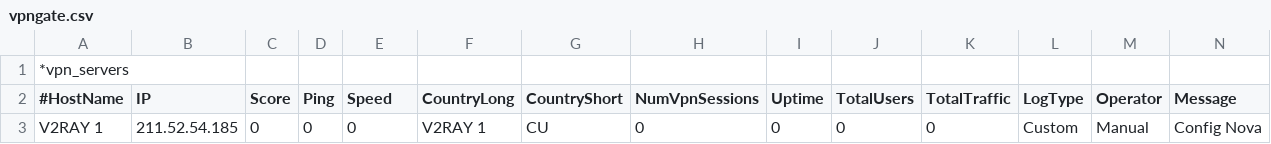
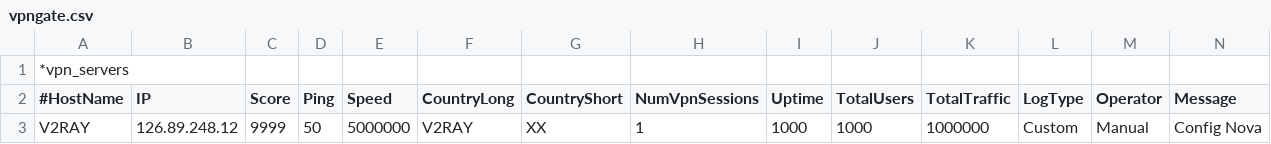
Before and after one commit to DBlack-json/config.repo, a CSV file: vpngate.csv, drawn as a sheet; only a part is shown; removed rows and columns are numbered as before the commit, all else as after; rows hold the shown columns only; the diff names each change by its address in the sheet, - before the commit and + after, or states it on an @@ line.

Commit message:
Atualização VPN

```diff
--- a/vpngate.csv
+++ b/vpngate.csv
-row 3: V2RAY 1 | 211.52.54.185 | 0 | 0 | 0 | V2RAY 1 | CU | 0 | 0 | 0 | 0 | Custom | Manual | Config Nova
+row 3: V2RAY | 126.89.248.12 | 9999 | 50 | 5000000 | V2RAY | XX | 1 | 1000 | 1000 | 1000000 | Custom | Manual | Config Nova
```
